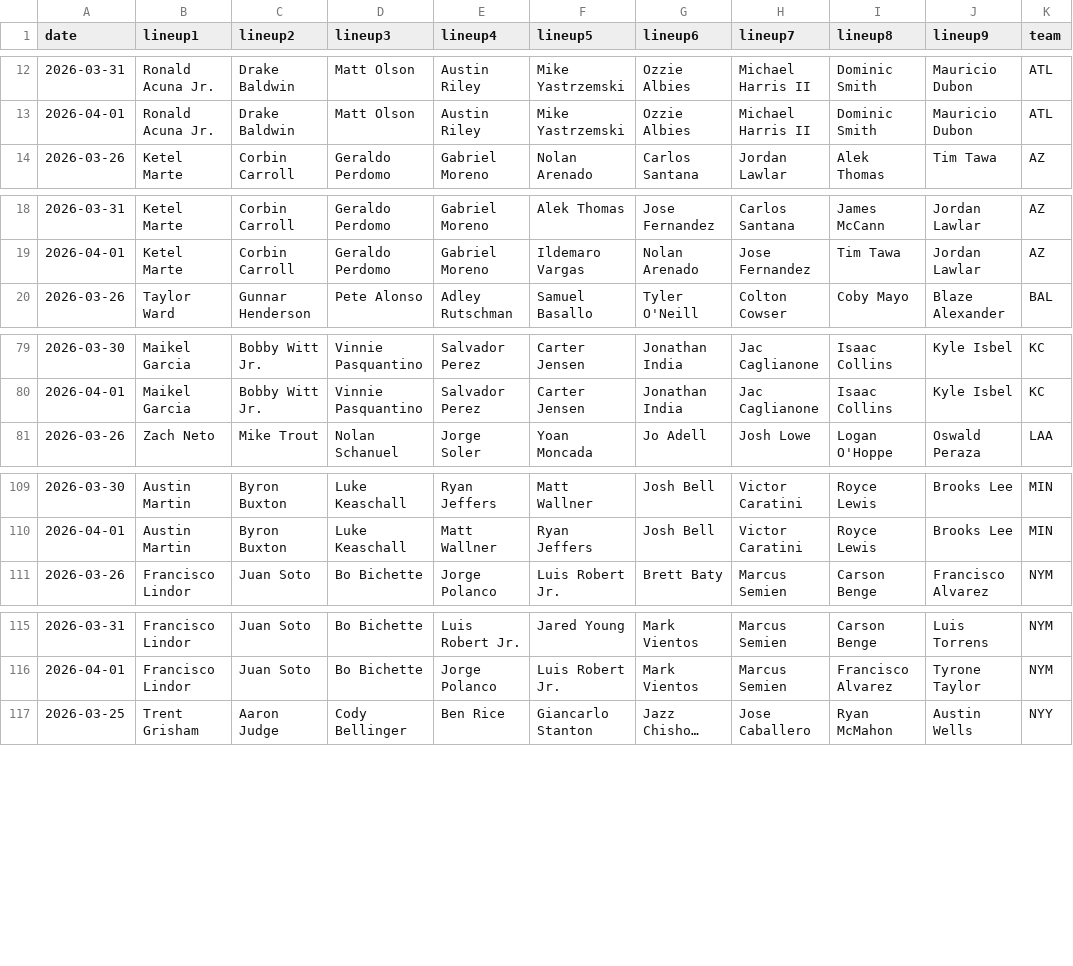
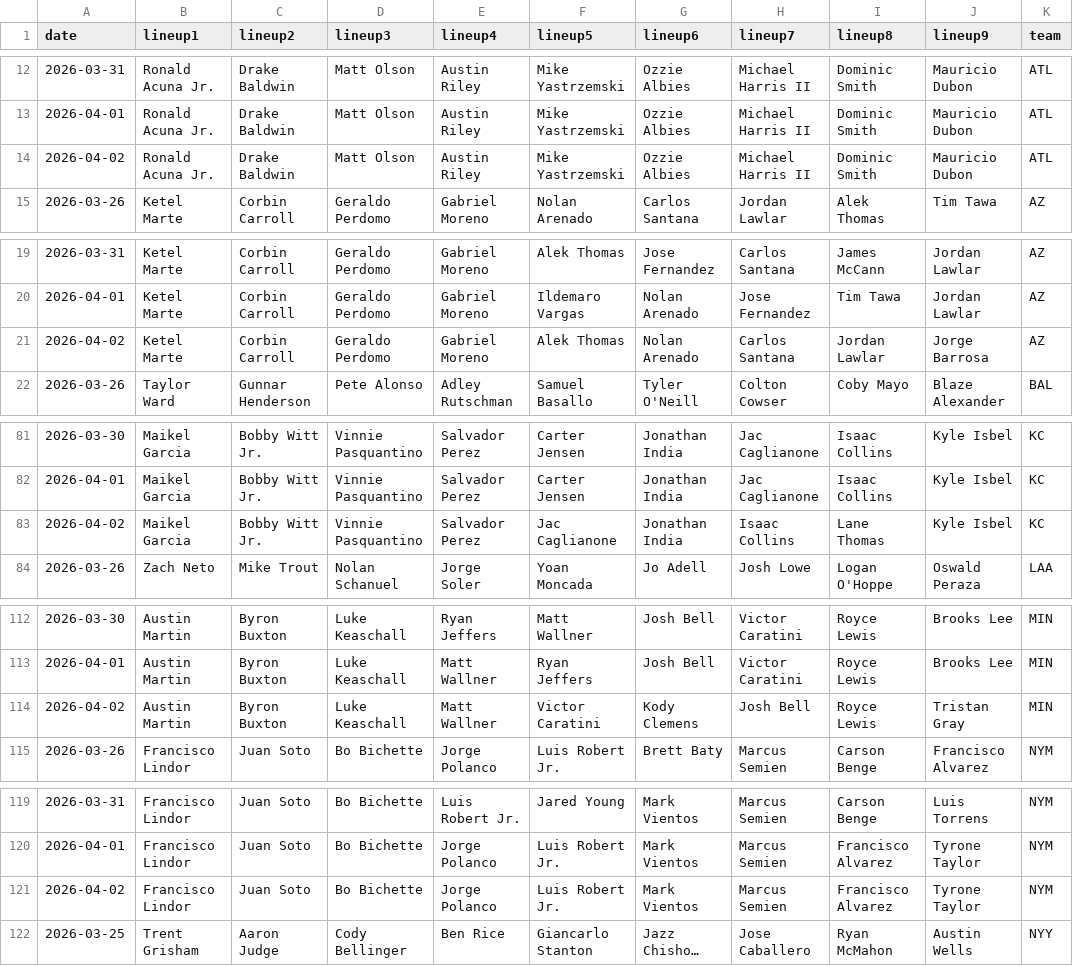
Before and after one commit to fantasy-toolz/batting-order, a CSV file: data/Aggregate/2026-all-lineups.csv, drawn as a sheet; only a part is shown, gaps mark what is left out; long unchanged cells end in …; the diff covers the shown part only; the diff names each change by its address in the sheet, - before the commit and + after, or states it on an @@ line.

```diff
--- a/data/Aggregate/2026-all-lineups.csv
+++ b/data/Aggregate/2026-all-lineups.csv
+row 14: 2026-04-02 | Ronald Acuna Jr. | Drake Baldwin | Matt Olson | Austin Riley | Mike Yastrzemski | Ozzie Albies | Michael Harris II | Dominic Smith | Mauricio Dubon | ATL
+row 21: 2026-04-02 | Ketel Marte | Corbin Carroll | Geraldo Perdomo | Gabriel Moreno | Alek Thomas | Nolan Arenado | Carlos Santana | Jordan Lawlar | Jorge Barrosa | AZ
+row 83: 2026-04-02 | Maikel Garcia | Bobby Witt Jr. | Vinnie Pasquantino | Salvador Perez | Jac Caglianone | Jonathan India | Isaac Collins | Lane Thomas | Kyle Isbel | KC
+row 114: 2026-04-02 | Austin Martin | Byron Buxton | Luke Keaschall | Matt Wallner | Victor Caratini | Kody Clemens | Josh Bell | Royce Lewis | Tristan Gray | MIN
+row 121: 2026-04-02 | Francisco Lindor | Juan Soto | Bo Bichette | Jorge Polanco | Luis Robert Jr. | Mark Vientos | Marcus Semien | Francisco Alvarez | Tyrone Taylor | NYM
```
Also changed, not shown: 1 added row elsewhere in this file, data/2026/ATL.csv, data/2026/AZ.csv, 7 other files.
